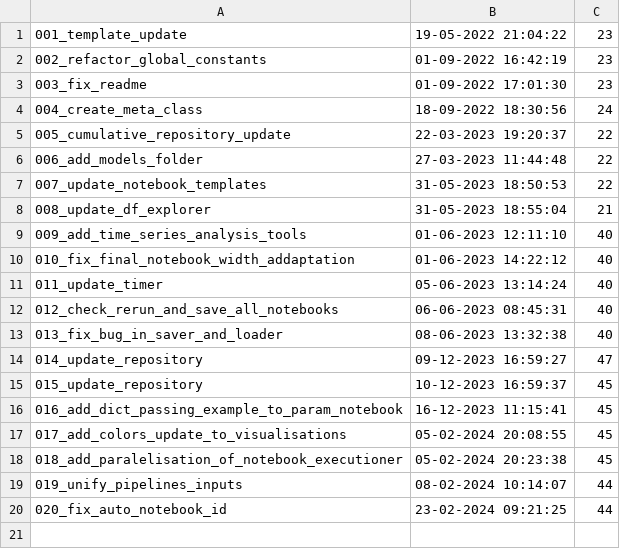
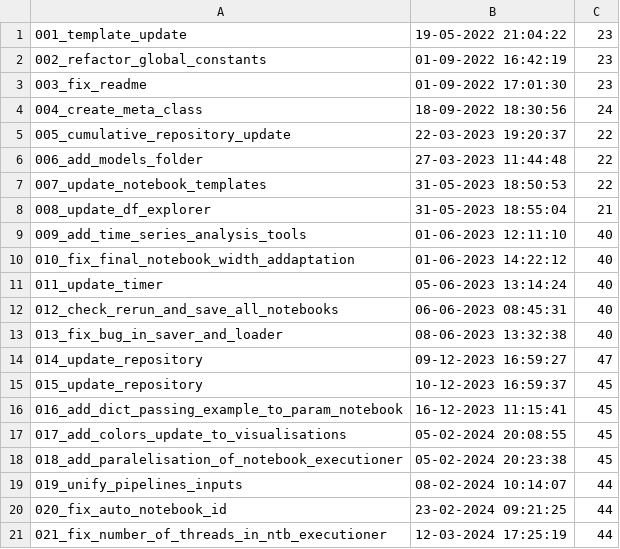
Before and after one commit to Dzirik/ds_ml_template, a CSV file: logs/cover_log.csv, drawn as a sheet; the diff names each change by its address in the sheet, - before the commit and + after, or states it on an @@ line.

Commit message:
Add cover log

```diff
--- a/logs/cover_log.csv
+++ b/logs/cover_log.csv
+row 21: 021_fix_number_of_threads_in_ntb_executioner | 12-03-2024 17:25:19 | 44
```
